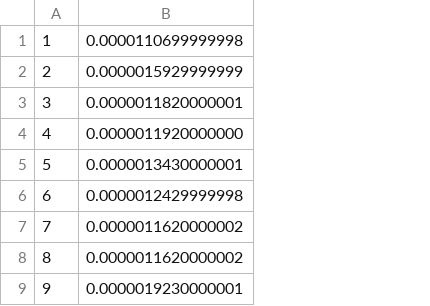
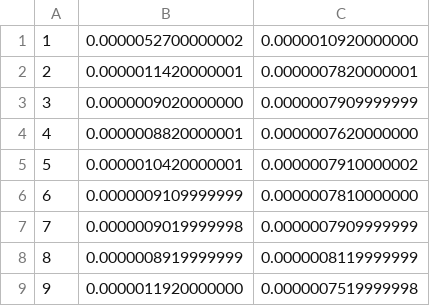
Before and after one commit to afneville/DSA, a CSV file: analysis/raw/python_list_performance.csv, drawn as a sheet; only a part is shown; removed rows and columns are numbered as before the commit, all else as after; the diff names each change by its address in the sheet, - before the commit and + after, or states it on an @@ line.

```diff
--- a/analysis/raw/python_list_performance.csv
+++ b/analysis/raw/python_list_performance.csv
-column B, rows 1-9: 0.0000110699999998 | 0.0000015929999999 | 0.0000011820000001 | 0.0000011920000000 | 0.0000013430000001 | 0.0000012429999998 | 0.0000011620000002 | 0.0000011620000002 | 0.0000019230000001
+column B, rows 1-9: 0.0000052700000002 | 0.0000011420000001 | 0.0000009020000000 | 0.0000008820000001 | 0.0000010420000001 | 0.0000009109999999 | 0.0000009019999998 | 0.0000008919999999 | 0.0000011920000000
+column C, rows 1-9: 0.0000010920000000 | 0.0000007820000001 | 0.0000007909999999 | 0.0000007620000000 | 0.0000007910000002 | 0.0000007810000000 | 0.0000007909999999 | 0.0000008119999999 | 0.0000007519999998
```
Also changed, not shown: 18 other files.
